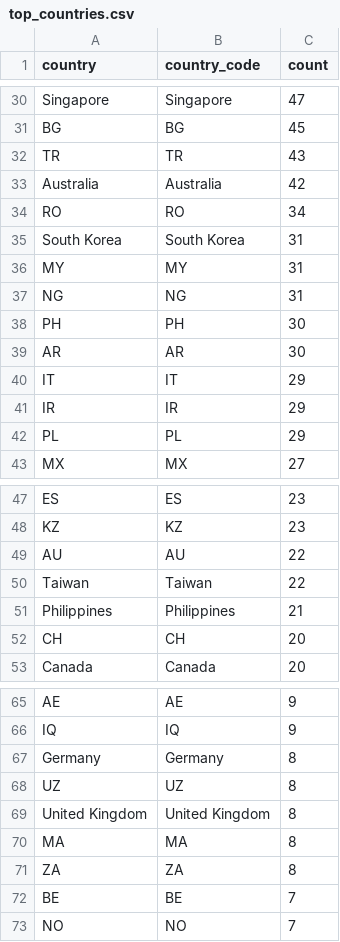
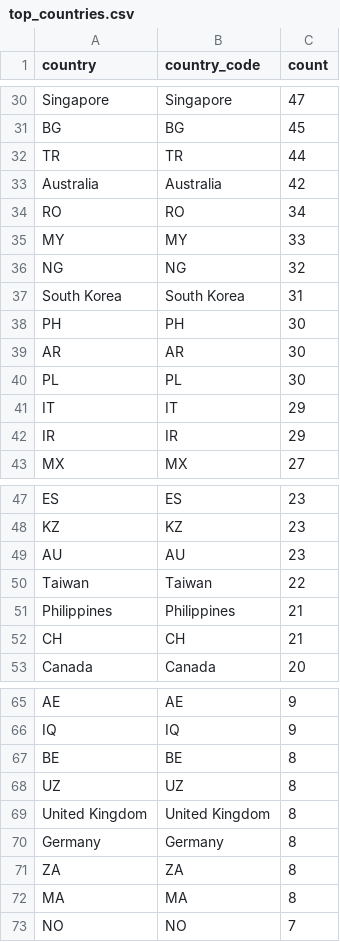
Before and after one commit to raphael-attias/clubcyber, a CSV file: Map-bad-ip/data/top_countries.csv, drawn as a sheet; only a part is shown, gaps mark what is left out; the diff covers the shown part only.

```diff
--- a/Map-bad-ip/data/top_countries.csv
+++ b/Map-bad-ip/data/top_countries.csv
@@ -31,13 +31,13 @@ Singapore,Singapore,47
 BG,BG,45
-TR,TR,43
+TR,TR,44
 Australia,Australia,42
 RO,RO,34
+MY,MY,33
+NG,NG,32
 South Korea,South Korea,31
-MY,MY,31
-NG,NG,31
 PH,PH,30
 AR,AR,30
+PL,PL,30
 IT,IT,29
 IR,IR,29
-PL,PL,29
 MX,MX,27
@@ -48,6 +48,6 @@ ES,ES,23
 KZ,KZ,23
-AU,AU,22
+AU,AU,23
 Taiwan,Taiwan,22
 Philippines,Philippines,21
-CH,CH,20
+CH,CH,21
 Canada,Canada,20
@@ -66,8 +66,8 @@ AE,AE,9
 IQ,IQ,9
-Germany,Germany,8
+BE,BE,8
 UZ,UZ,8
 United Kingdom,United Kingdom,8
+Germany,Germany,8
+ZA,ZA,8
 MA,MA,8
-ZA,ZA,8
-BE,BE,7
 NO,NO,7
```
Also changed, not shown: 4 added rows, 4 removed rows, 7 moved rows and 15 edited cells elsewhere in this file, Map-bad-ip/data/agg_by_country.csv, 1 other file.
